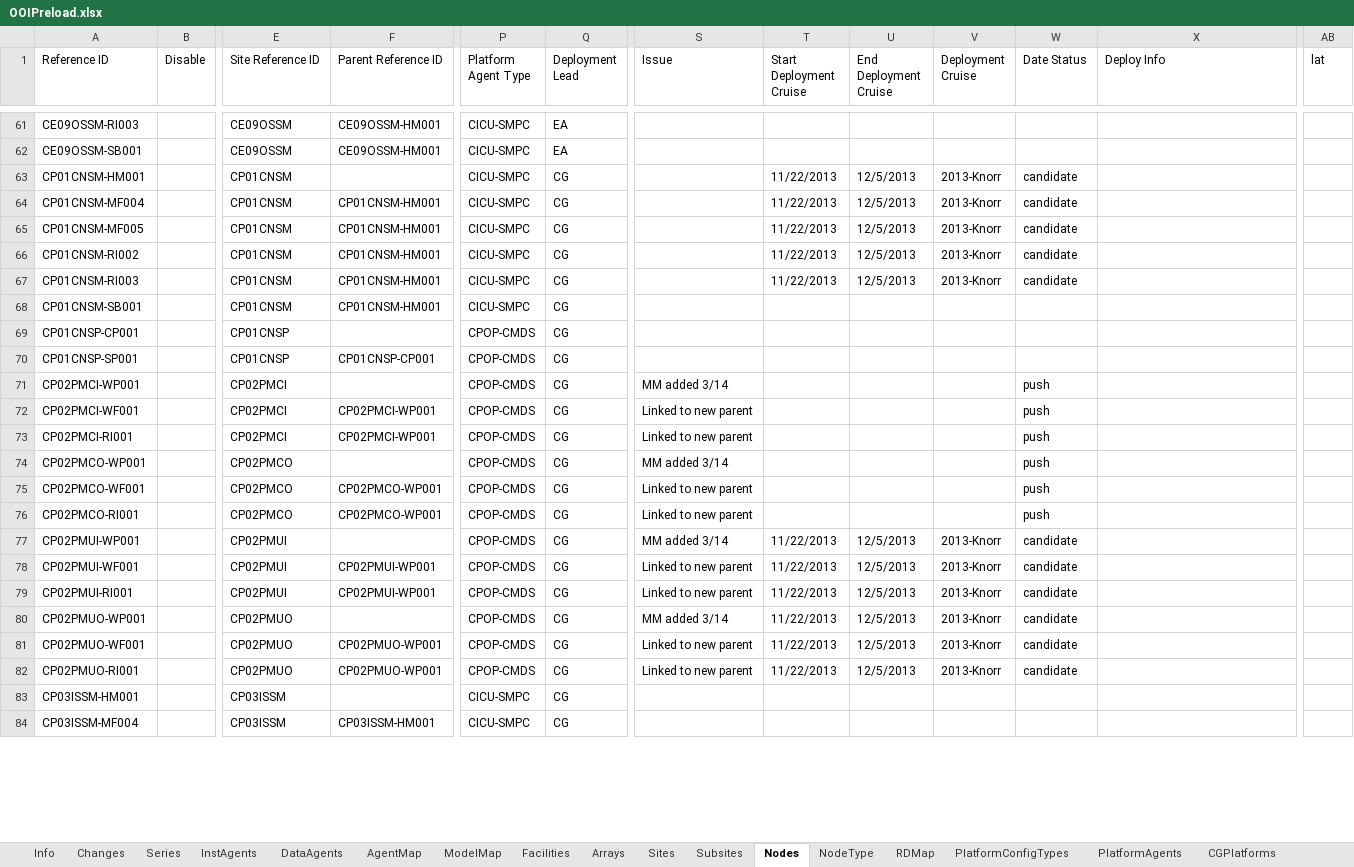
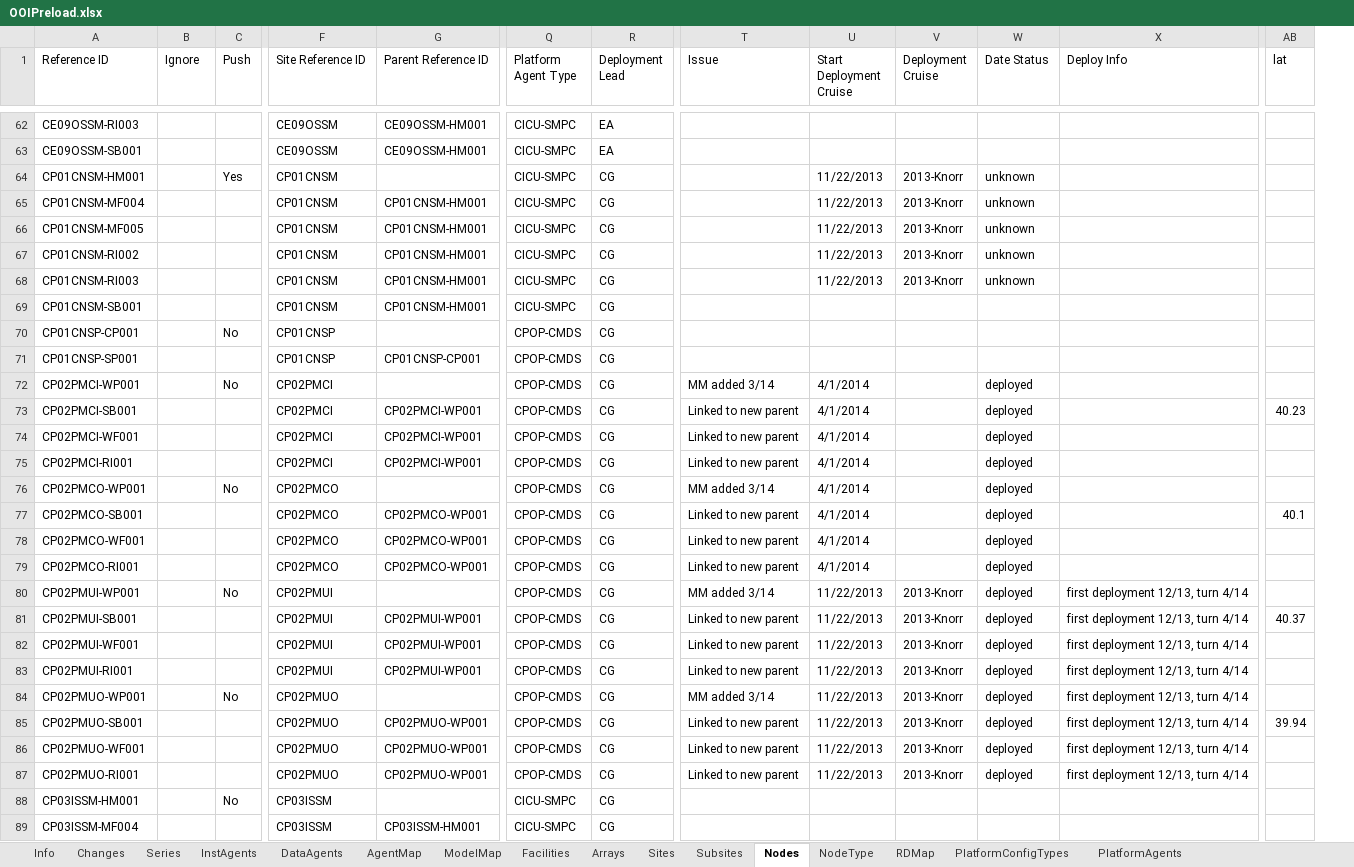
Before and after one commit to ooici/ion-definitions, an Excel workbook: res/preload/r2_ioc/ooi_assets/OOIPreload.xlsx, sheet Nodes, drawn as a sheet; only a part is shown, gaps mark what is left out; values as stored, in another font and other column widths than the file's, no cell formats; removed rows and columns are numbered as before the commit, all else as after; rows hold the shown columns only; the diff covers the shown part only; the diff names each change by its address in the sheet, - before the commit and + after, or states it on an @@ line.

```diff
--- a/res/preload/r2_ioc/ooi_assets/OOIPreload.xlsx (sheet Nodes)
+++ b/res/preload/r2_ioc/ooi_assets/OOIPreload.xlsx (sheet Nodes)
-sheet tab: CGPlatforms
+column C (Push), rows 64-72: Yes |  |  |  |  |  | No |  | No; row 76: No; row 80: No; row 84: No; row 88: No
-column U (End Deployment Cruise), rows 63-82: 12/5/2013 | 12/5/2013 | 12/5/2013 | 12/5/2013 | 12/5/2013 |  |  |  |  |  |  |  |  |  | 12/5/2013 | 12/5/2013 | 12/5/2013 | 12/5/2013 | 12/5/2013 | 12/5/2013
-B1: Disable
+B1: Ignore
-W64:W68 (Date Status): candidate
+W64:W68 (Date Status): unknown
-U72 (Start Deployment Cruise): (empty)
+U72 (Start Deployment Cruise): 4/1/2014
-W72 (Date Status): push
+W72 (Date Status): deployed
+row 73: CP02PMCI-SB001 |  |  | CP02PMCI | CP02PMCI-WP001 | CPOP-CMDS | CG | Linked to new parent | 4/1/2014 |  | deployed |  | 40.23
-U74:U76 (Start Deployment Cruise): (empty)
+U74:U76 (Start Deployment Cruise): 4/1/2014
-W74:W76 (Date Status): push
+W74:W76 (Date Status): deployed
+row 77: CP02PMCO-SB001 |  |  | CP02PMCO | CP02PMCO-WP001 | CPOP-CMDS | CG | Linked to new parent | 4/1/2014 |  | deployed |  | 40.1
-U78:U79 (Start Deployment Cruise): (empty)
+U78:U79 (Start Deployment Cruise): 4/1/2014
-W78:W79 (Date Status): push
+W78:W79 (Date Status): deployed
-W80 (Date Status): candidate
+W80 (Date Status): deployed
-X80 (Deploy Info): (empty)
+X80 (Deploy Info): first deployment 12/13, turn 4/14
+row 81: CP02PMUI-SB001 |  |  | CP02PMUI | CP02PMUI-WP001 | CPOP-CMDS | CG | Linked to new parent | 11/22/2013 | 2013-Knorr | deployed | first deployment 12/13, turn 4/14 | 40.37
-W82:W84 (Date Status): candidate
+W82:W84 (Date Status): deployed
-X82:X84 (Deploy Info): (empty)
+X82:X84 (Deploy Info): first deployment 12/13, turn 4/14
+row 85: CP02PMUO-SB001 |  |  | CP02PMUO | CP02PMUO-WP001 | CPOP-CMDS | CG | Linked to new parent | 11/22/2013 | 2013-Knorr | deployed | first deployment 12/13, turn 4/14 | 39.94
-W86:W87 (Date Status): candidate
+W86:W87 (Date Status): deployed
-X86:X87 (Deploy Info): (empty)
+X86:X87 (Deploy Info): first deployment 12/13, turn 4/14
```
Also changed, not shown: 3 added rows, 2 removed rows and 96 edited cells elsewhere in this sheet, sheet RDMap, sheet DataAgents, sheet InstAgents, sheet Series, sheet Changes, sheet AgentMap, 2 more sheets, other sheet tabs, cell formats, formulas that keep their value, hidden cells.
